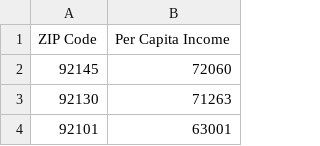
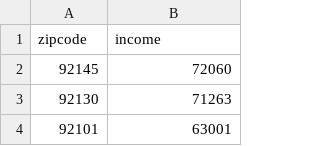
Before and after one commit to claireZHL/CCE-Data-Analysis, a CSV file: Per Capita Income by Zip Code.xlsx - Per Capita Income.csv (was CA_Income_Zipcode.csv), drawn as a sheet; only a part is shown.

Commit message:
CA income data

```diff
--- a/CA_Income_Zipcode.csv
+++ b/Per Capita Income by Zip Code.xlsx - Per Capita Income.csv
@@ -1,2 +1,2 @@
-ZIP Code,Per Capita Income
+zipcode,income
 92145,72060
```
Also changed, not shown: 2 other files.
